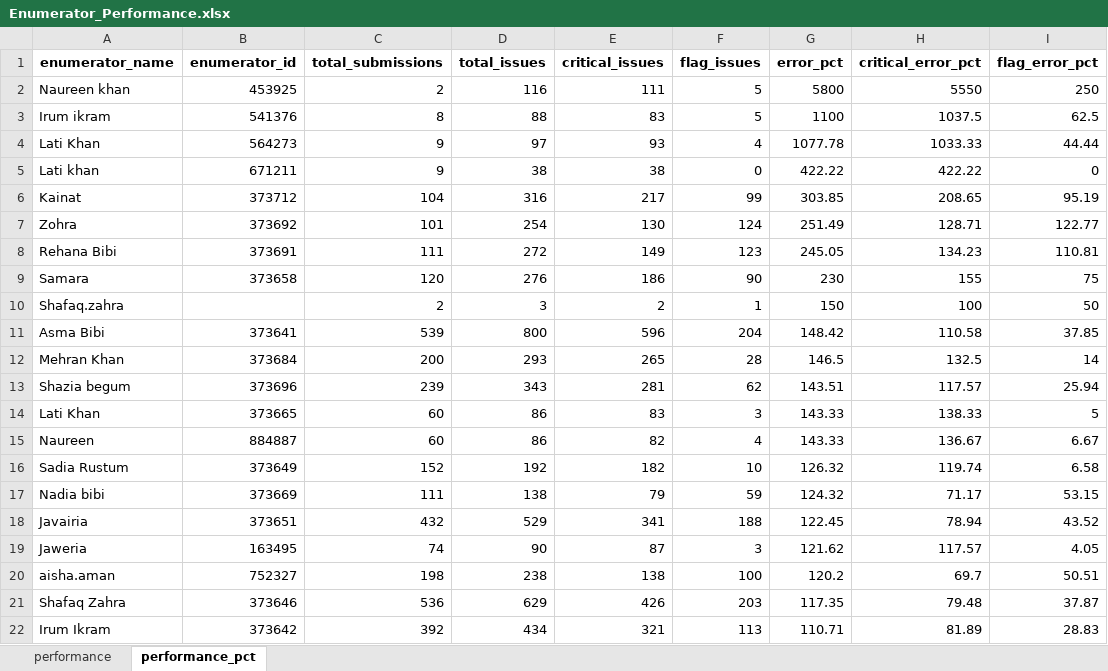
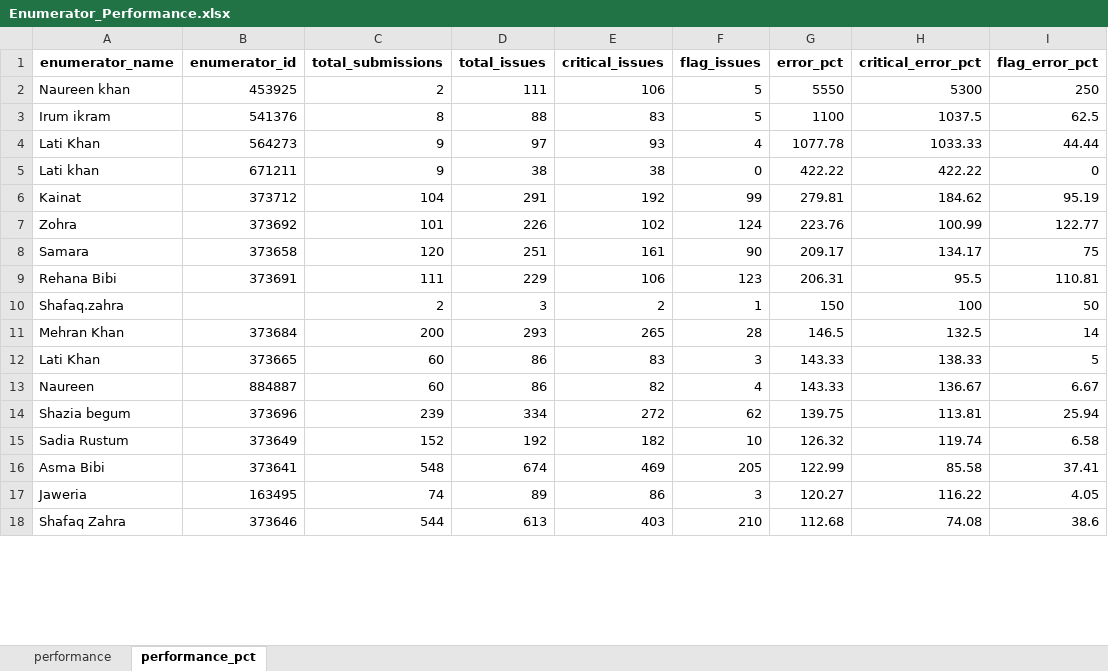
Before and after one commit to malkiaman-dev/KP_RAP_M_-_E_Dashboard, an Excel workbook: Error_log/Enumerator_Performance.xlsx, sheet performance_pct, drawn as a sheet; only a part is shown; values as stored, in another font and other column widths than the file's, no borders; removed rows and columns are numbered as before the commit, all else as after; the diff covers the shown part only; the diff names each change by its address in the sheet, - before the commit and + after, or states it on an @@ line.

```diff
--- a/Error_log/Enumerator_Performance.xlsx (sheet performance_pct)
+++ b/Error_log/Enumerator_Performance.xlsx (sheet performance_pct)
-D2 (total_issues): 116
+D2 (total_issues): 111
-E2 (critical_issues): 111
+E2 (critical_issues): 106
-G2 (error_pct): 5800
+G2 (error_pct): 5550
-H2 (critical_error_pct): 5550
+H2 (critical_error_pct): 5300
-D6 (total_issues): 316
+D6 (total_issues): 291
-E6 (critical_issues): 217
+E6 (critical_issues): 192
-G6 (error_pct): 303.85
+G6 (error_pct): 279.81
-H6 (critical_error_pct): 208.65
+H6 (critical_error_pct): 184.62
-D7 (total_issues): 254
+D7 (total_issues): 226
-E7 (critical_issues): 130
+E7 (critical_issues): 102
-G7 (error_pct): 251.49
+G7 (error_pct): 223.76
-H7 (critical_error_pct): 128.71
+H7 (critical_error_pct): 100.99
-row 8: Rehana Bibi | 373691 | 111 | 272 | 149 | 123 | 245.05 | 134.23 | 110.81
-D8 (total_issues): 276
+D8 (total_issues): 251
-E8 (critical_issues): 186
+E8 (critical_issues): 161
-G8 (error_pct): 230
+G8 (error_pct): 209.17
-H8 (critical_error_pct): 155
+H8 (critical_error_pct): 134.17
+row 9: Rehana Bibi | 373691 | 111 | 229 | 106 | 123 | 206.31 | 95.5 | 110.81
-row 11: Asma Bibi | 373641 | 539 | 800 | 596 | 204 | 148.42 | 110.58 | 37.85
-row 13: Shazia begum | 373696 | 239 | 343 | 281 | 62 | 143.51 | 117.57 | 25.94
+row 14: Shazia begum | 373696 | 239 | 334 | 272 | 62 | 139.75 | 113.81 | 25.94
-row 17: Nadia bibi | 373669 | 111 | 138 | 79 | 59 | 124.32 | 71.17 | 53.15
-row 18: Javairia | 373651 | 432 | 529 | 341 | 188 | 122.45 | 78.94 | 43.52
+row 16: Asma Bibi | 373641 | 548 | 674 | 469 | 205 | 122.99 | 85.58 | 37.41
-D17 (total_issues): 90
+D17 (total_issues): 89
-E17 (critical_issues): 87
+E17 (critical_issues): 86
-G17 (error_pct): 121.62
+G17 (error_pct): 120.27
-H17 (critical_error_pct): 117.57
+H17 (critical_error_pct): 116.22
-row 20: aisha.aman | 752327 | 198 | 238 | 138 | 100 | 120.2 | 69.7 | 50.51
-row 21: Shafaq Zahra | 373646 | 536 | 629 | 426 | 203 | 117.35 | 79.48 | 37.87
-row 22: Irum Ikram | 373642 | 392 | 434 | 321 | 113 | 110.71 | 81.89 | 28.83
+row 18: Shafaq Zahra | 373646 | 544 | 613 | 403 | 210 | 112.68 | 74.08 | 38.6
```
Also changed, not shown: 9 added rows, 5 removed rows and 4 edited cells elsewhere in this sheet, sheet performance, Error_log/Daily_Error_Log.xlsx, Error_log/Weekly_QA_Summary.xlsx, 2 other files.
